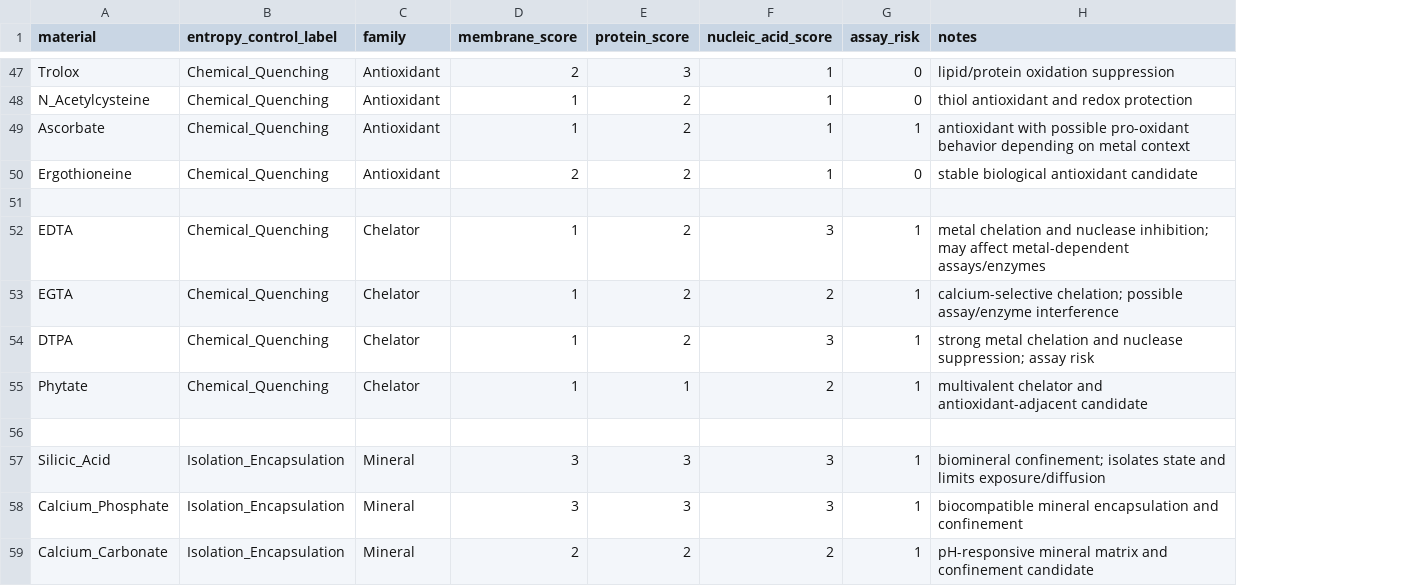
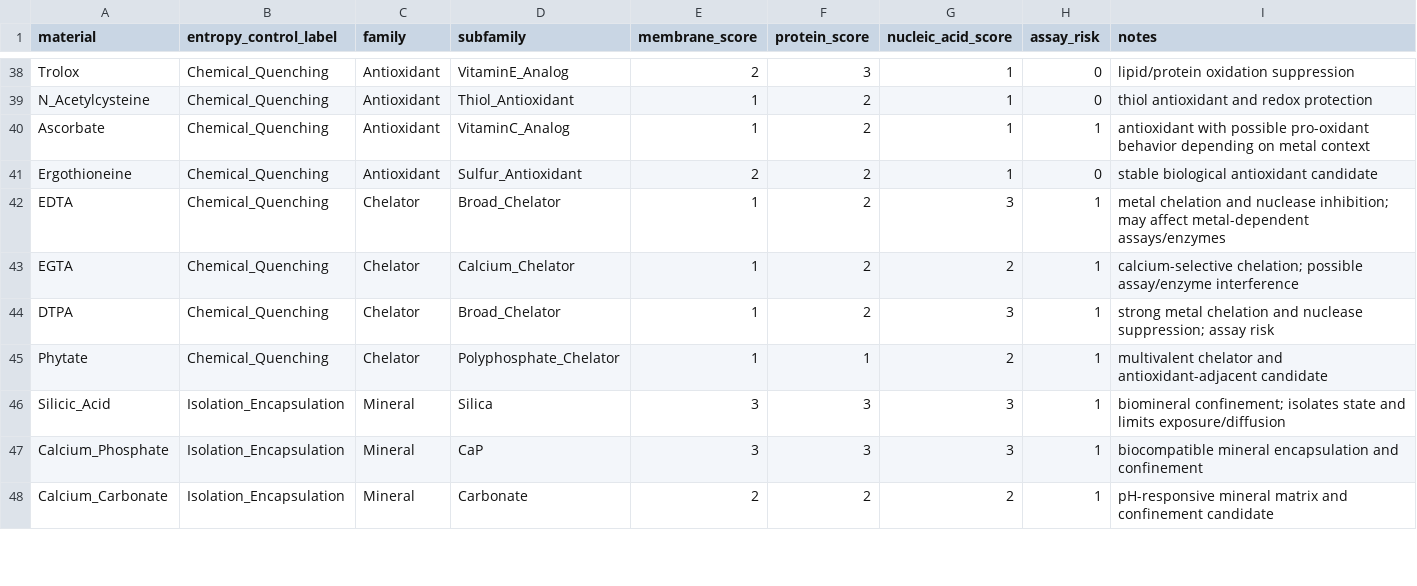
Before and after one commit to yongchunpan1-dot/Integrated-biostasis-chemistry, a CSV file: knowledgebase/state_coverage_matrix.csv, drawn as a sheet; only a part is shown, gaps mark what is left out; removed rows and columns are numbered as before the commit, all else as after; the diff covers the shown part only; the diff names each change by its address in the sheet, - before the commit and + after, or states it on an @@ line.

```diff
--- a/knowledgebase/state_coverage_matrix.csv
+++ b/knowledgebase/state_coverage_matrix.csv
+column D (subfamily), rows 38-48: VitaminE_Analog | Thiol_Antioxidant | VitaminC_Analog | Sulfur_Antioxidant | Broad_Chelator | Calcium_Chelator | Broad_Chelator | Polyphosphate_Chelator | Silica | CaP | Carbonate
-row 51: (empty)
-row 56: (empty)
```
Also changed, not shown: 11 removed rows elsewhere in this file.
